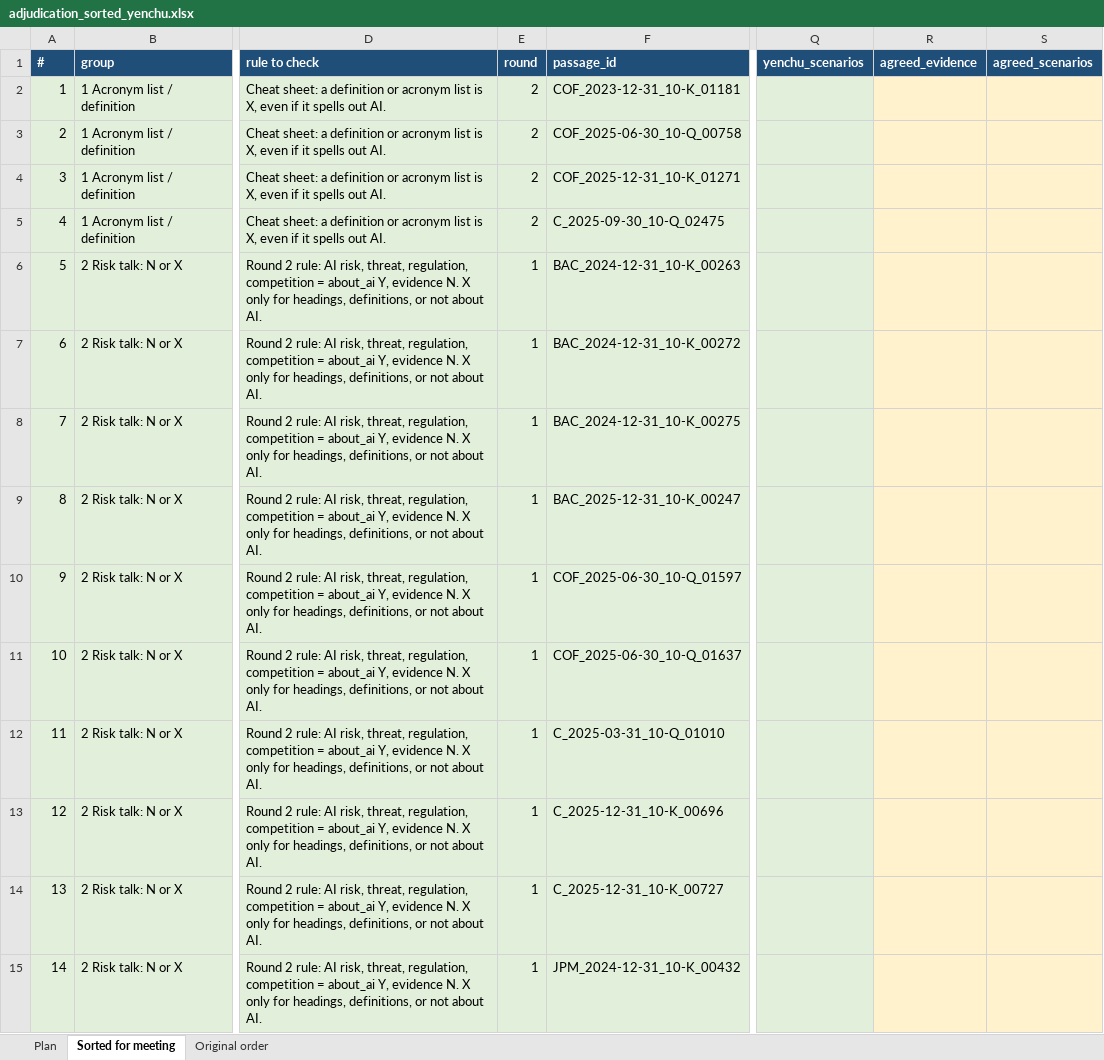
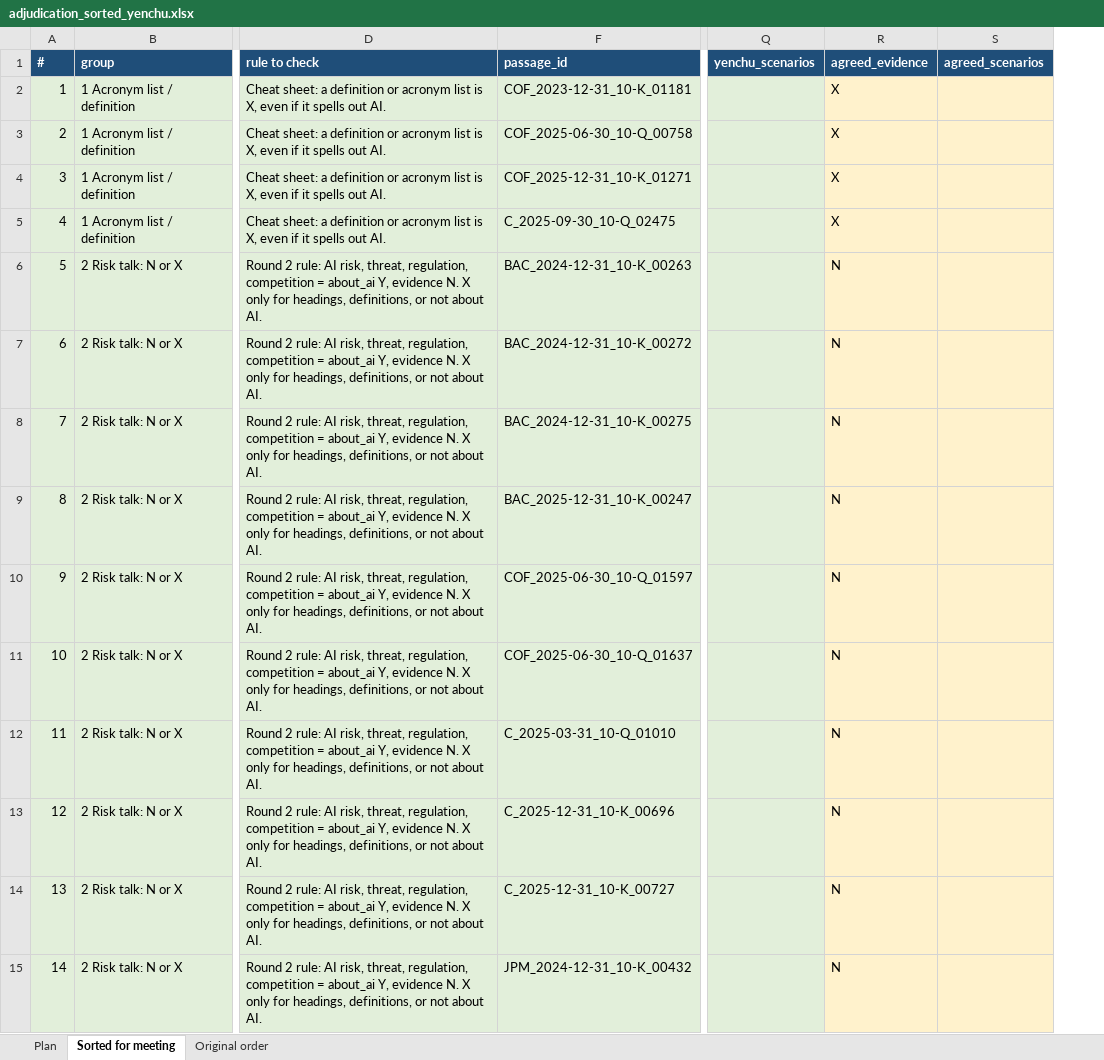
Before and after one commit to MehulPardeshi/ai-adoption-index, an Excel workbook: docs/part3-metrics/adjudication/adjudication_sorted_yenchu.xlsx, sheet Sorted for meeting, drawn as a sheet; only a part is shown, gaps mark what is left out; values as stored, in another font and other column widths than the file's, no borders; the diff covers the shown part only; the diff names each change by its address in the sheet, - before the commit and + after, or states it on an @@ line.

```diff
--- a/docs/part3-metrics/adjudication/adjudication_sorted_yenchu.xlsx (sheet Sorted for meeting)
+++ b/docs/part3-metrics/adjudication/adjudication_sorted_yenchu.xlsx (sheet Sorted for meeting)
@@ column E (round) hidden, rows 2-15: 2 | 2 | 2 | 2 | 1 | 1 | 1 | 1 | 1 | 1 | 1 | 1 | 1 | 1 @@
-R2:R5 (agreed_evidence): (empty)
+R2:R5 (agreed_evidence): X
-R6:R15 (agreed_evidence): (empty)
+R6:R15 (agreed_evidence): N
```
Also changed, not shown: 71 edited cells elsewhere in this sheet, 1 other file.
